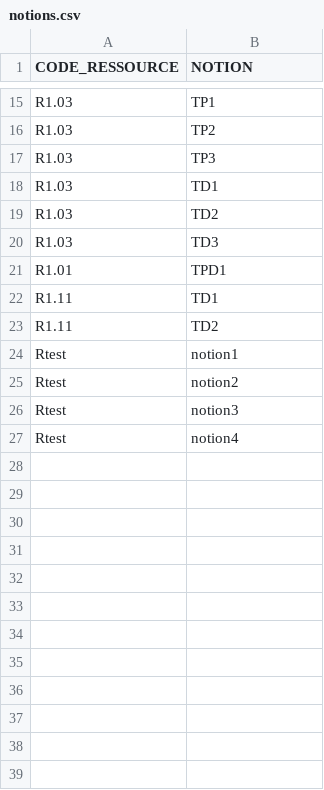
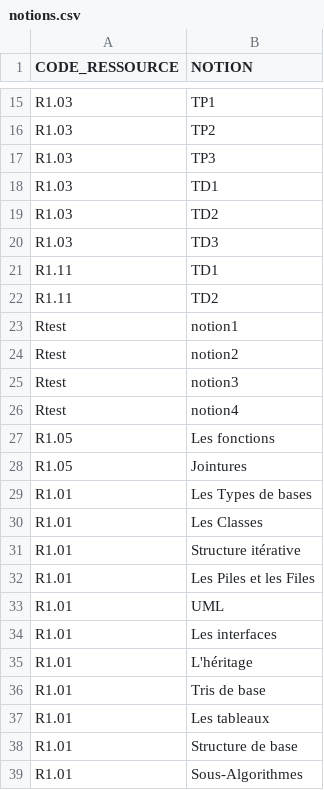
Before and after one commit to Spirotix/QCMBuilder, a CSV file: qcmBuilder/data/notions.csv, drawn as a sheet; only a part is shown, gaps mark what is left out.

Commit message:
Ajout de notions crédibles pour R1.01

```diff
--- a/qcmBuilder/data/notions.csv
+++ b/qcmBuilder/data/notions.csv
@@ -20,3 +20,2 @@ R1.03;TD2
 R1.03;TD3
-R1.01;TPD1
 R1.11;TD1
@@ -27 +26,14 @@ Rtest;notion3
 Rtest;notion4
+R1.05;Les fonctions
+R1.05;Jointures
+R1.01;Les Types de bases
+R1.01;Les Classes
+R1.01;Structure itérative
+R1.01;Les Piles et les Files
+R1.01;UML
+R1.01;Les interfaces
+R1.01;L'héritage
+R1.01;Tris de base
+R1.01;Les tableaux
+R1.01;Structure de base
+R1.01;Sous-Algorithmes
```
Also changed, not shown: 13 other files.
